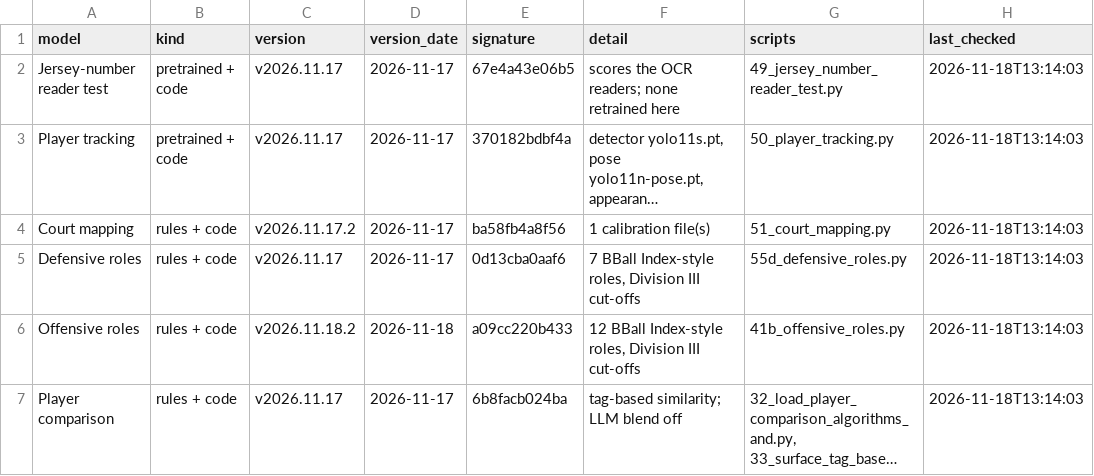
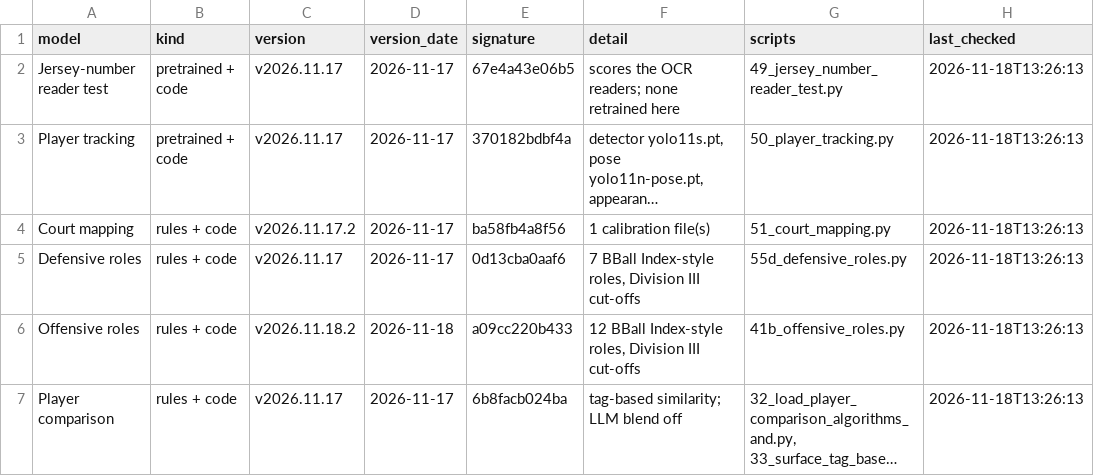
Before and after one commit to fritschcm272/uwwmensbball, a CSV file: data/uww_model_versions.csv, drawn as a sheet; long unchanged cells end in …; the diff names each change by its address in the sheet, - before the commit and + after, or states it on an @@ line.

```diff
--- a/data/uww_model_versions.csv
+++ b/data/uww_model_versions.csv
-H2:H7 (last_checked): 2026-11-18T13:14:03
+H2:H7 (last_checked): 2026-11-18T13:26:13
```
Also changed, not shown: data/uww_tag_model_history.csv, 1 other file.
